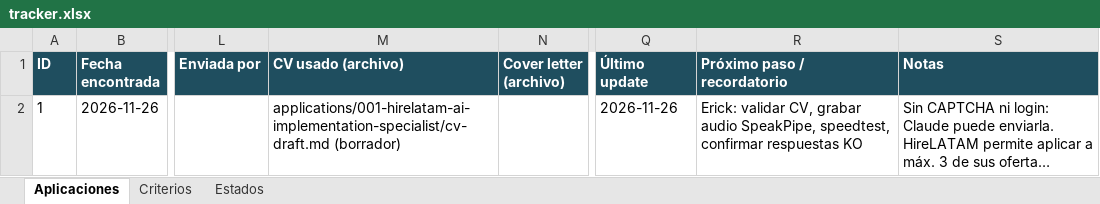
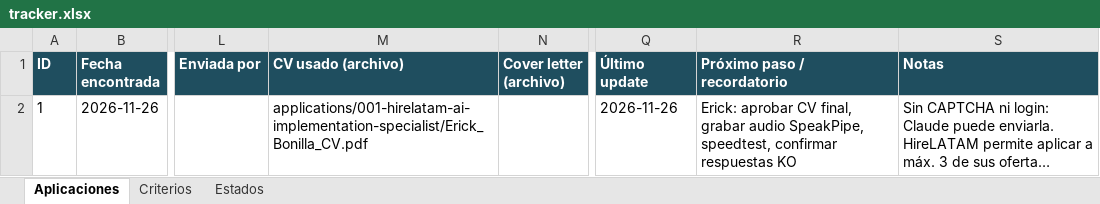
Before and after one commit to don-eich/v0-obid-io-landing, an Excel workbook: job-hunt/tracker.xlsx, sheet Aplicaciones, drawn as a sheet; only a part is shown, gaps mark what is left out; long unchanged cells end in …; values as stored, in another font and other column widths than the file's, no borders; the diff names each change by its address in the sheet, - before the commit and + after, or states it on an @@ line.

```diff
--- a/job-hunt/tracker.xlsx (sheet Aplicaciones)
+++ b/job-hunt/tracker.xlsx (sheet Aplicaciones)
-M2 (CV usado (archivo)): applications/001-hirelatam-ai-implementation-specialist/cv-draft.md (borrador)
+M2 (CV usado (archivo)): applications/001-hirelatam-ai-implementation-specialist/Erick_Bonilla_CV.pdf
-R2 (Próximo paso / recordatorio): Erick: validar CV, grabar audio…
+R2 (Próximo paso / recordatorio): Erick: aprobar CV final, grabar audio…
```
Also changed, not shown: 6 other files.
